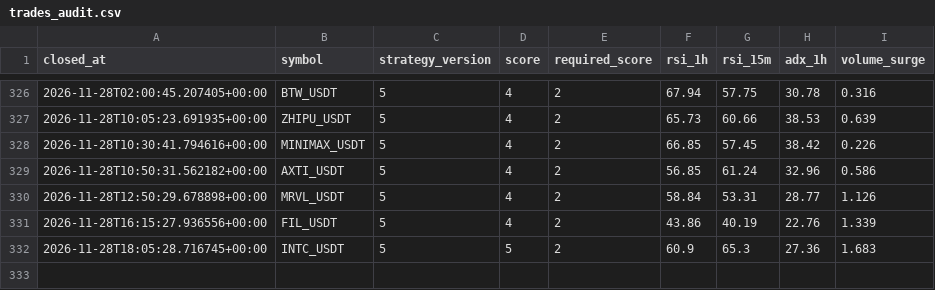
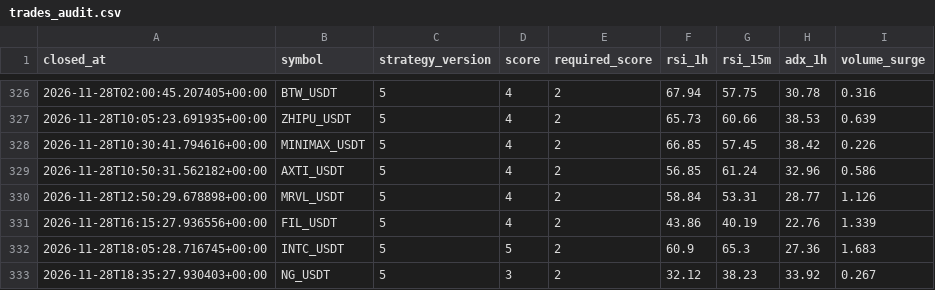
Before and after one commit to wjdtks255-lgtm/Gateio_signal, a CSV file: trades_audit.csv, drawn as a sheet; only a part is shown, gaps mark what is left out.

```diff
--- a/trades_audit.csv
+++ b/trades_audit.csv
@@ -332 +332,2 @@ closed_at,symbol,strategy_version,score,required_score,rsi_1h,rsi_15m,adx_1h,vol
 2026-11-28T18:05:28.716745+00:00,INTC_USDT,5,5,2,60.9,65.3,27.36,1.683
+2026-11-28T18:35:27.930403+00:00,NG_USDT,5,3,2,32.12,38.23,33.92,0.267
```
Also changed, not shown: ai_trades.csv, trades.csv, 1 other file.
